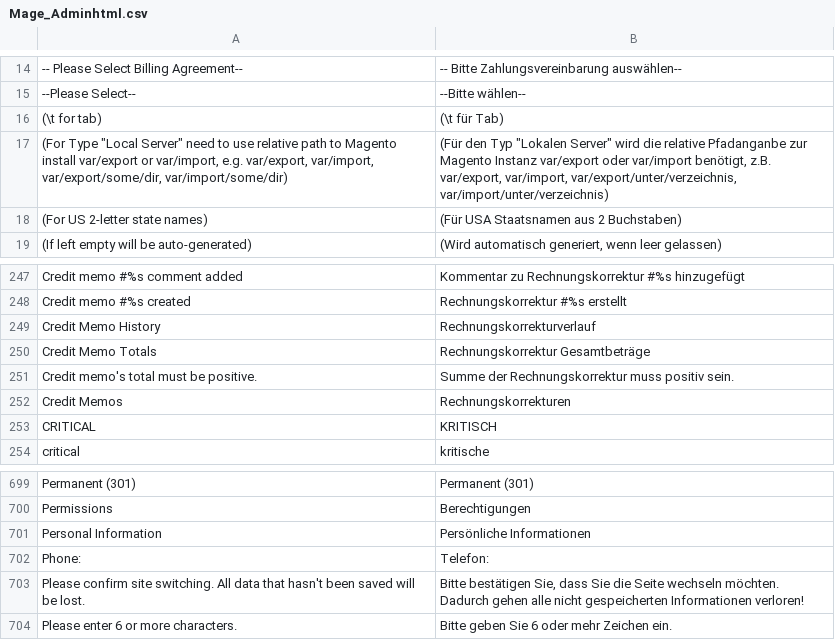
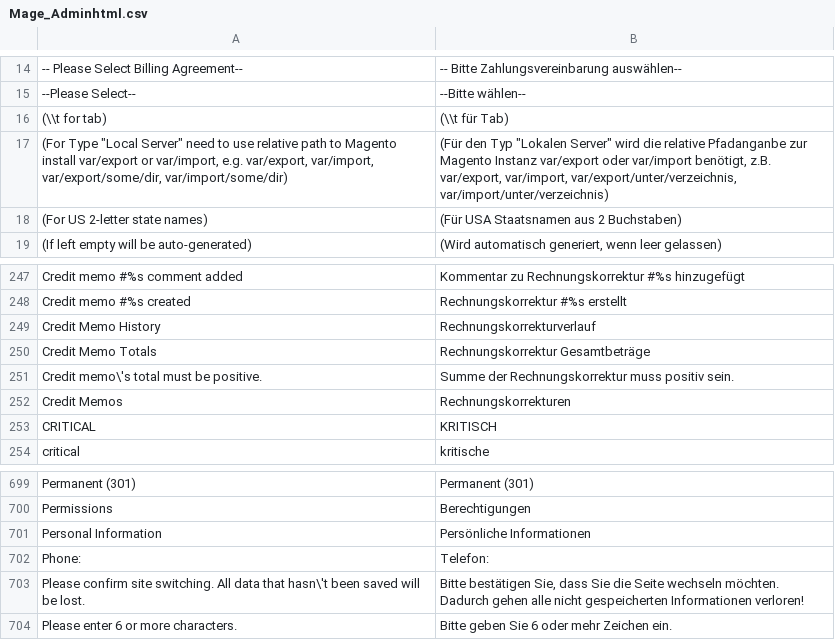
Before and after one commit to riconeitzel/German_LocalePack_de_DE, a CSV file: app/locale/de_DE/Mage_Adminhtml.csv, drawn as a sheet; only a part is shown, gaps mark what is left out.

```diff
--- a/app/locale/de_DE/Mage_Adminhtml.csv
+++ b/app/locale/de_DE/Mage_Adminhtml.csv
@@ -15,3 +15,3 @@
 "--Please Select--","--Bitte wählen--"
-"(\t for tab)","(\t für Tab)"
+"(\\t for tab)","(\\t für Tab)"
 "(For Type ""Local Server"" need to use relative path to Magento install var/export or var/import, e.g. var/export, var/import, var/export/some/dir, var/import/some/dir)","(Für den Typ ""Lokalen Server"" wird die relative Pfadanganbe zur Magento Instanz var/export oder var/import benötigt, z.B. var/export, var/import, var/export/unter/verzeichnis, var/import/unter/verzeichnis)"
@@ -250,3 +250,3 @@
 "Credit Memo Totals","Rechnungskorrektur Gesamtbeträge"
-"Credit memo's total must be positive.","Summe der Rechnungskorrektur muss positiv sein."
+"Credit memo\'s total must be positive.","Summe der Rechnungskorrektur muss positiv sein."
 "Credit Memos","Rechnungskorrekturen"
@@ -702,3 +702,3 @@
 "Phone:","Telefon:"
-"Please confirm site switching. All data that hasn't been saved will be lost.","Bitte bestätigen Sie, dass Sie die Seite wechseln möchten. Dadurch gehen alle nicht gespeicherten Informationen verloren!"
+"Please confirm site switching. All data that hasn\'t been saved will be lost.","Bitte bestätigen Sie, dass Sie die Seite wechseln möchten. Dadurch gehen alle nicht gespeicherten Informationen verloren!"
 "Please enter 6 or more characters.","Bitte geben Sie 6 oder mehr Zeichen ein."
```
Also changed, not shown: app/locale/de_DE/Mage_Catalog.csv, app/locale/de_DE/Mage_CatalogInventory.csv, 1 other file.
